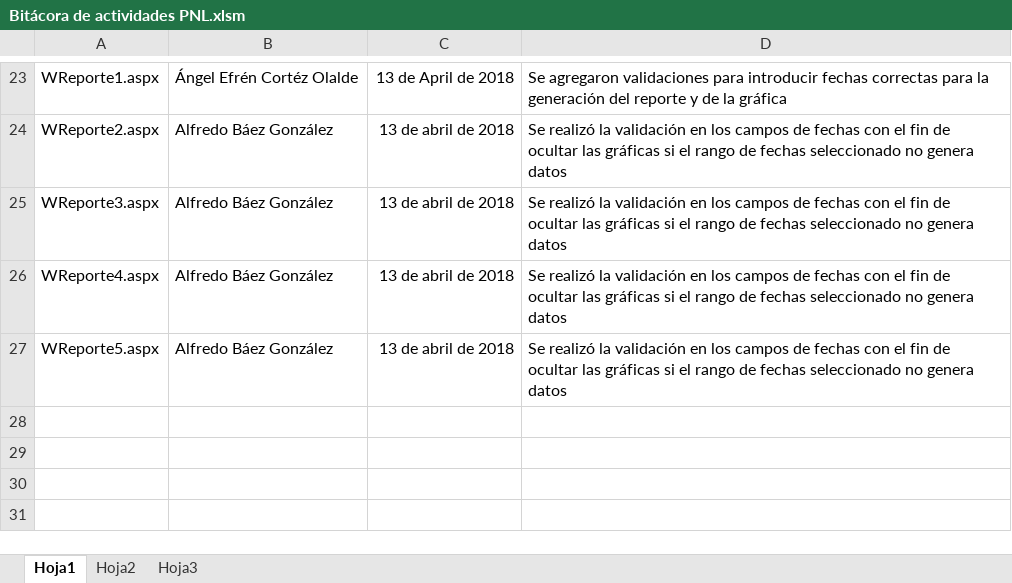
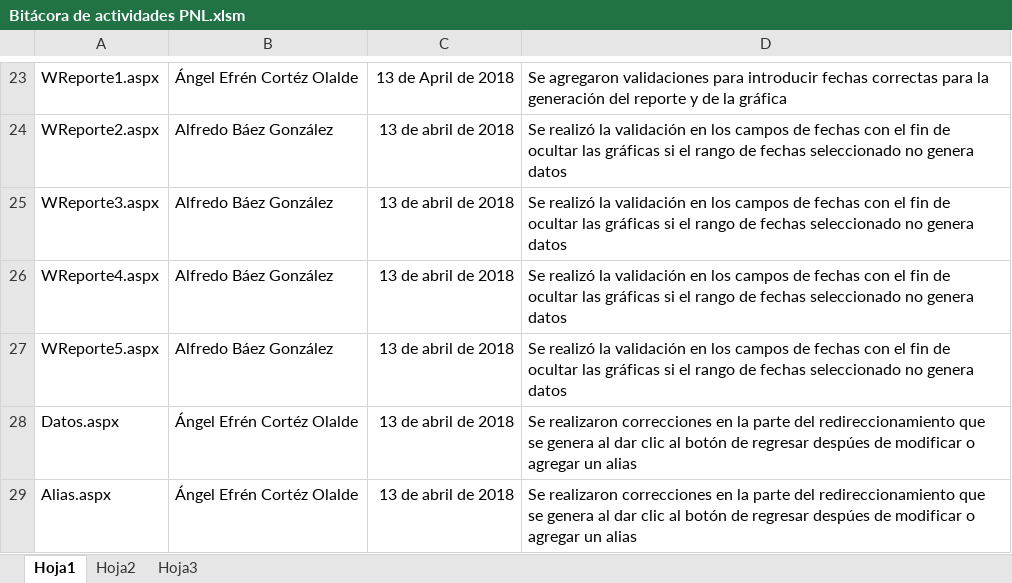
Before and after one commit to angelcortez/PNL, an Excel workbook: Bitácora de actividades PNL.xlsm, sheet Hoja1, drawn as a sheet; only a part is shown, gaps mark what is left out; values as stored, in another font and other column widths than the file's, no borders; table styles not drawn; the diff names each change by its address in the sheet, - before the commit and + after, or states it on an @@ line.

Commit message:
Se actualizó bitácora de PNL
Se actualizó bitácora de PNL

```diff
--- a/Bitácora de actividades PNL.xlsm (sheet Hoja1)
+++ b/Bitácora de actividades PNL.xlsm (sheet Hoja1)
+row 28: Datos.aspx | Ángel Efrén Cortéz Olalde | 13 de abril de 2018 | Se realizaron correcciones en la parte del redireccionamiento que se genera al dar clic al botón de regresar despúes de modificar o agregar un alias
+row 29: Alias.aspx | Ángel Efrén Cortéz Olalde | 13 de abril de 2018 | Se realizaron correcciones en la parte del redireccionamiento que se genera al dar clic al botón de regresar despúes de modificar o agregar un alias
```
